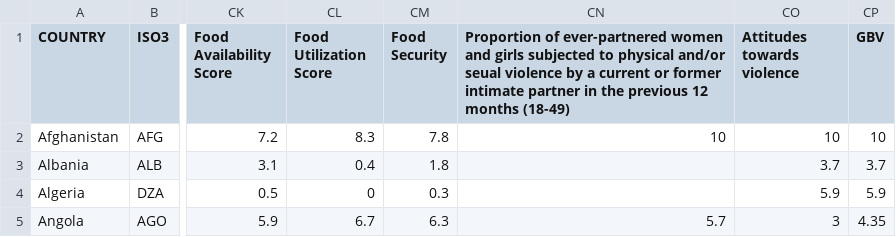
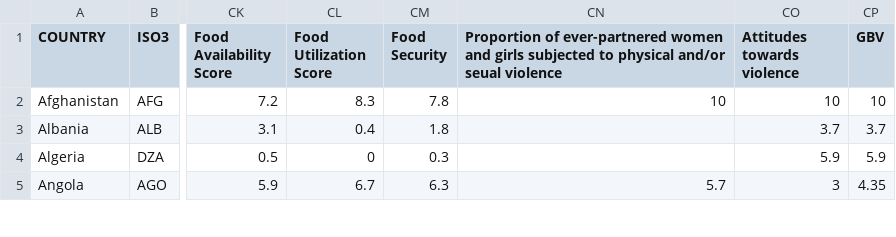
Before and after one commit to jmarindi/jmarindi.github.io, a CSV file: COVID19INFORM/data/inform-covid-19-risk-index-v012.csv, drawn as a sheet; only a part is shown, gaps mark what is left out; the diff names each change by its address in the sheet, - before the commit and + after, or states it on an @@ line.

```diff
--- a/COVID19INFORM/data/inform-covid-19-risk-index-v012.csv
+++ b/COVID19INFORM/data/inform-covid-19-risk-index-v012.csv
-CN1: …seual violence by a current or former intimate partner in the previous 12 months (18-49)
+CN1: …seual violence
```
Also changed, not shown: 1 other file.
